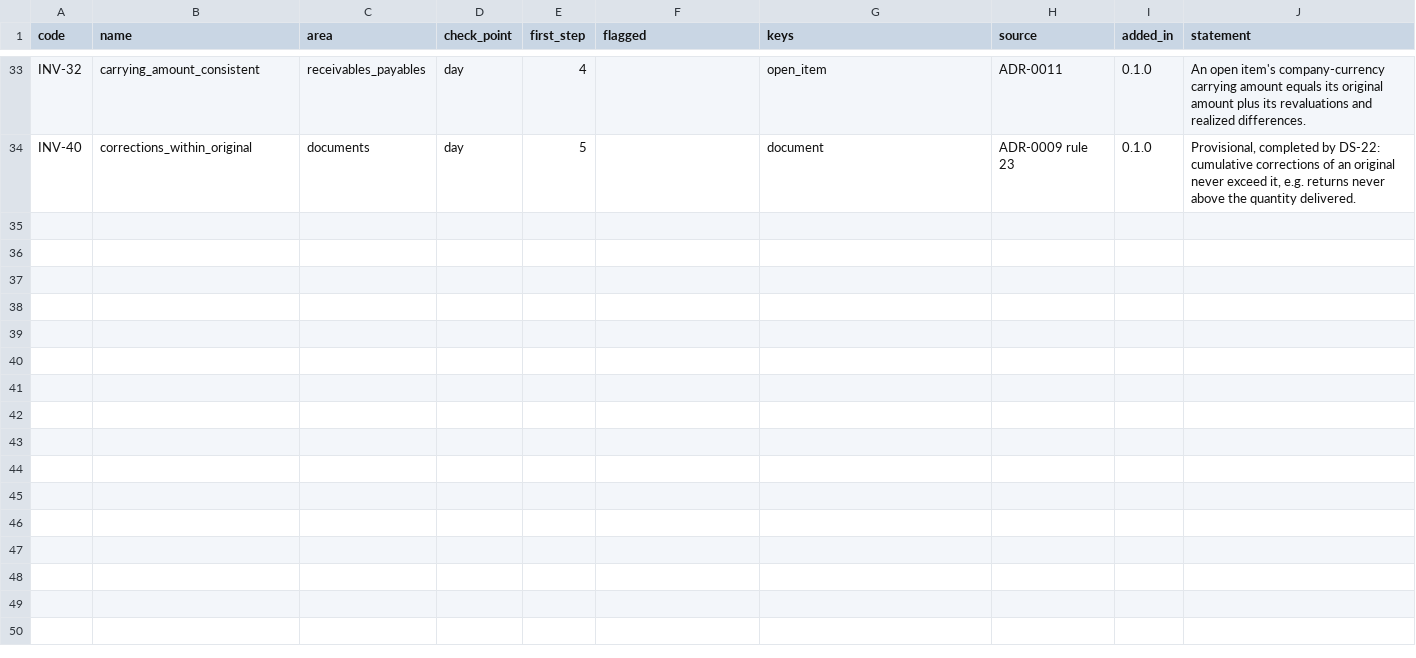
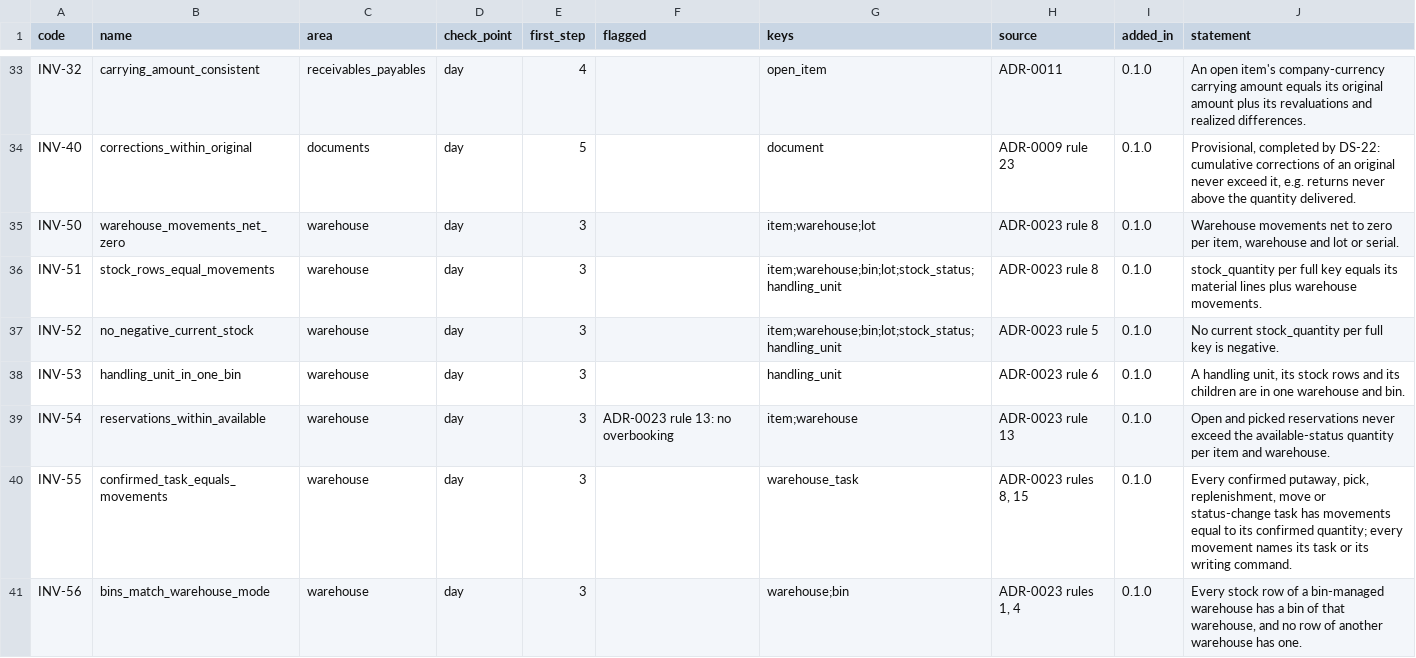
Before and after one commit to AnGaudium/ERPMe, a CSV file: docs/catalogs/invariants.csv, drawn as a sheet; only a part is shown, gaps mark what is left out; the diff names each change by its address in the sheet, - before the commit and + after, or states it on an @@ line.

```diff
--- a/docs/catalogs/invariants.csv
+++ b/docs/catalogs/invariants.csv
+row 35: INV-50 | warehouse_movements_net_zero | warehouse | day | 3 |  | item;warehouse;lot | ADR-0023 rule 8 | 0.1.0 | Warehouse movements net to zero per item, warehouse and lot or serial.
+row 36: INV-51 | stock_rows_equal_movements | warehouse | day | 3 |  | item;warehouse;bin;lot;stock_status;handling_unit | ADR-0023 rule 8 | 0.1.0 | stock_quantity per full key equals its material lines plus warehouse movements.
+row 37: INV-52 | no_negative_current_stock | warehouse | day | 3 |  | item;warehouse;bin;lot;stock_status;handling_unit | ADR-0023 rule 5 | 0.1.0 | No current stock_quantity per full key is negative.
+row 38: INV-53 | handling_unit_in_one_bin | warehouse | day | 3 |  | handling_unit | ADR-0023 rule 6 | 0.1.0 | A handling unit, its stock rows and its children are in one warehouse and bin.
+row 39: INV-54 | reservations_within_available | warehouse | day | 3 | ADR-0023 rule 13: no overbooking | item;warehouse | ADR-0023 rule 13 | 0.1.0 | Open and picked reservations never exceed the available-status quantity per item and warehouse.
+row 40: INV-55 | confirmed_task_equals_movements | warehouse | day | 3 |  | warehouse_task | ADR-0023 rules 8, 15 | 0.1.0 | Every confirmed putaway, pick, replenishment, move or status-change task has movements equal to its confirmed quantity; every movement names its task or its writing command.
+row 41: INV-56 | bins_match_warehouse_mode | warehouse | day | 3 |  | warehouse;bin | ADR-0023 rules 1, 4 | 0.1.0 | Every stock row of a bin-managed warehouse has a bin of that warehouse, and no row of another warehouse has one.
```
Also changed, not shown: docs/catalogs/edge-cases.csv, 19 other files.
